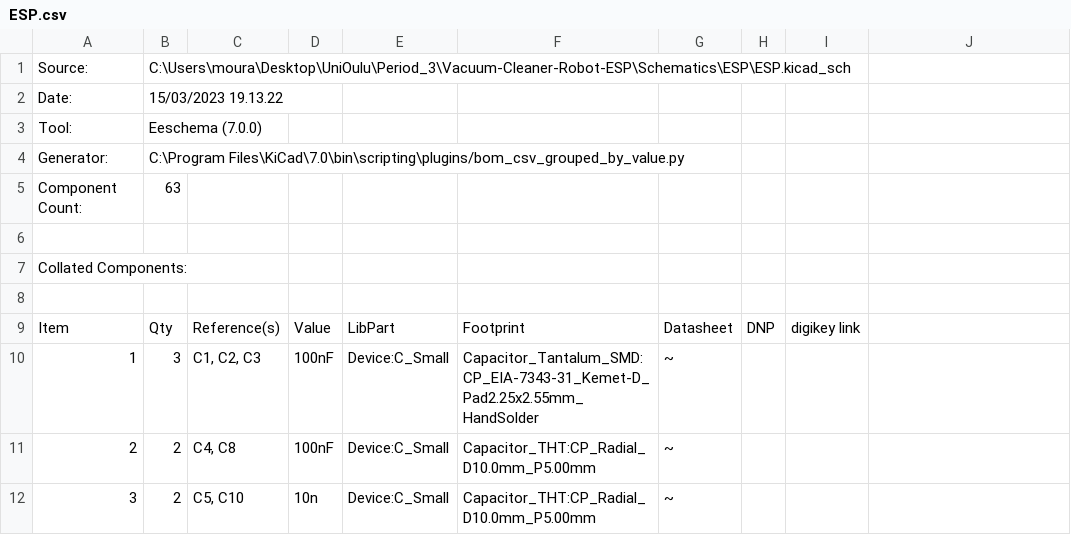
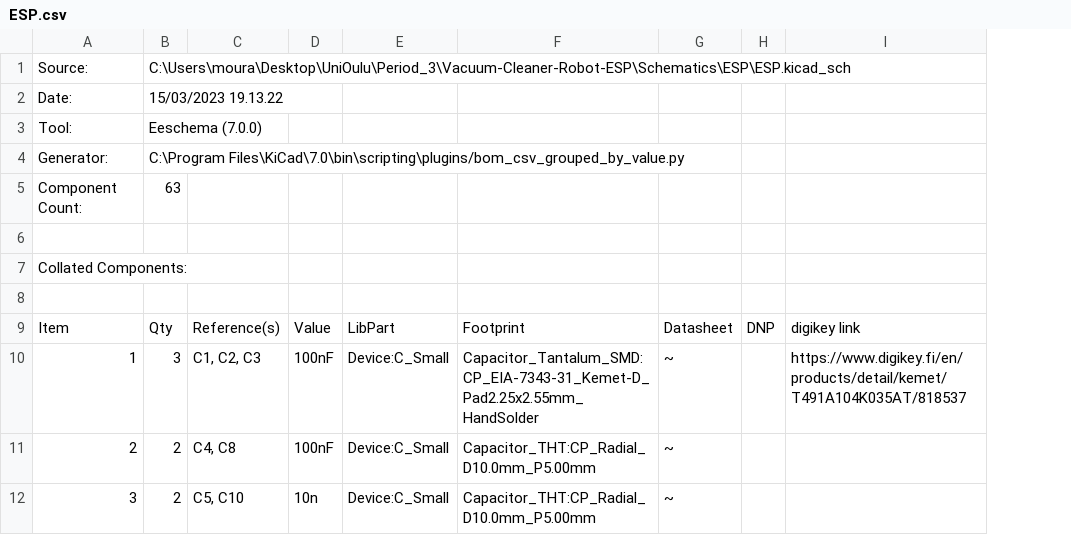
Before and after one commit to FKLM-ESP/Vacuum-Cleaner-Robot-ESP, a CSV file: Schematics/ESP/ESP.csv, drawn as a sheet; only a part is shown; removed rows and columns are numbered as before the commit, all else as after; the diff covers the shown part only; the diff names each change by its address in the sheet, - before the commit and + after, or states it on an @@ line.

Commit message:
Added stuff to BOM

```diff
--- a/Schematics/ESP/ESP.csv
+++ b/Schematics/ESP/ESP.csv
-column I, row 9: digikey link
-I9: (empty)
+I9: digikey link
-I10: (empty)
+I10: https://www.digikey.fi/en/products/detail/kemet/T491A104K035AT/818537
```
Also changed, not shown: 8 edited cells elsewhere in this file.
